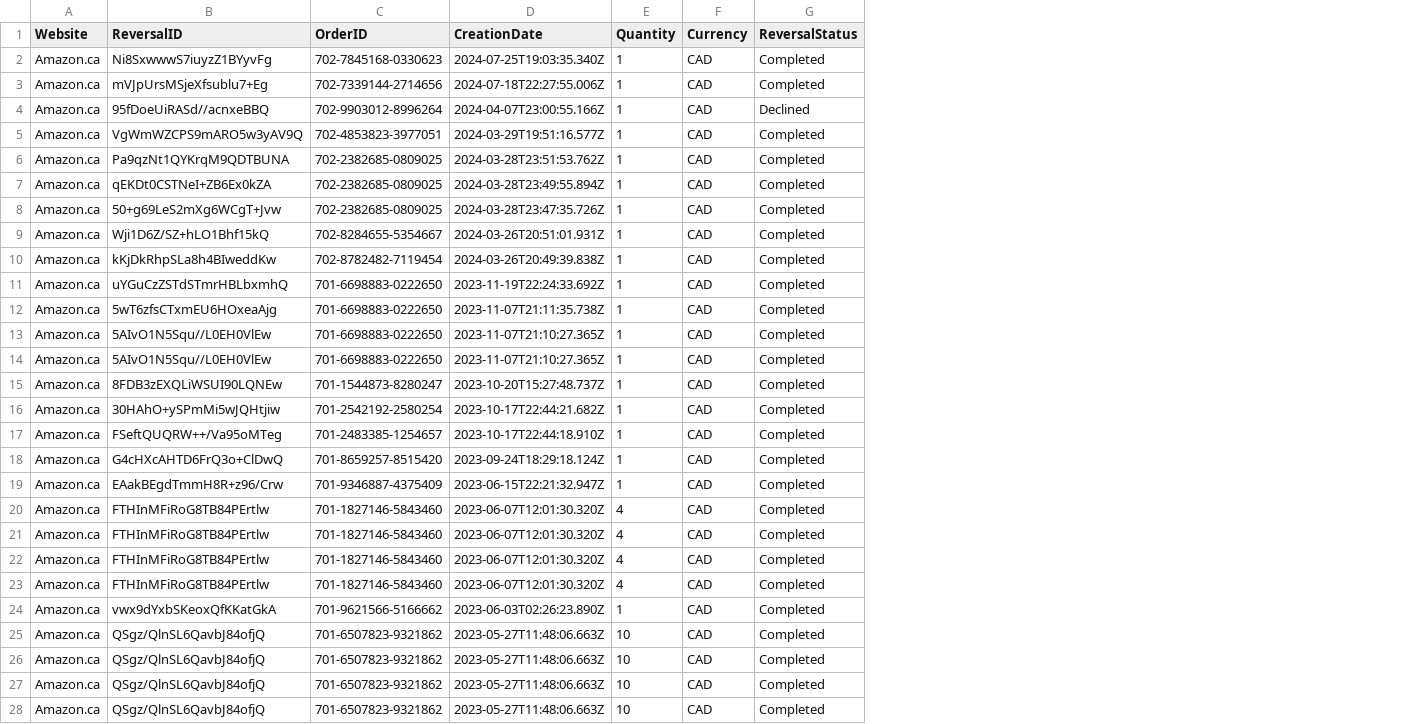
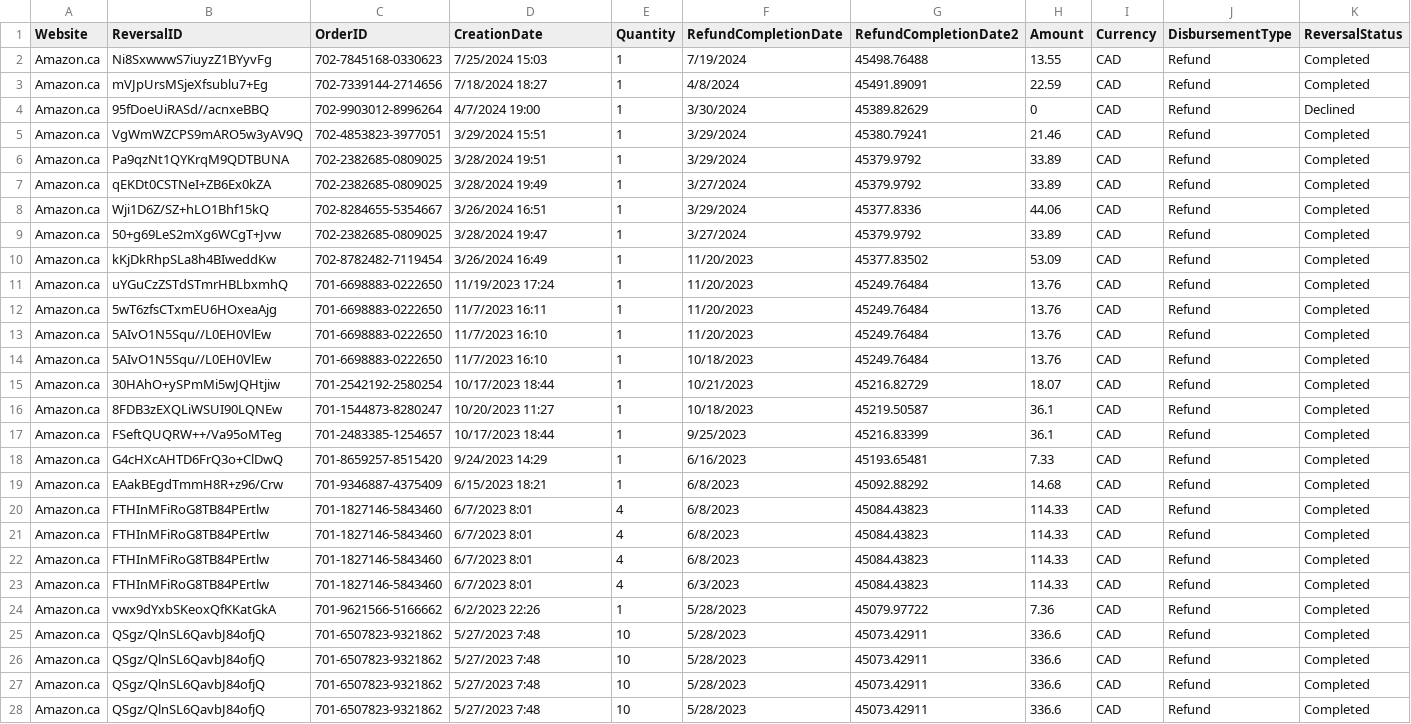
Before and after one commit to Jodi22K/Amazon-Spending-Analytics, a CSV file: Retail.OrdersReturned.1.csv, drawn as a sheet; only a part is shown; the diff covers the shown part only; the diff names each change by its address in the sheet, - before the commit and + after, or states it on an @@ line.

```diff
--- a/Retail.OrdersReturned.1.csv
+++ b/Retail.OrdersReturned.1.csv
+column F (RefundCompletionDate), rows 2-28: 7/19/2024 | 4/8/2024 | 3/30/2024 | 3/29/2024 | 3/29/2024 | 3/27/2024 | 3/29/2024 | 3/27/2024 | 11/20/2023 | 11/20/2023 | 11/20/2023 | 11/20/2023 | 10/18/2023 | 10/21/2023 | 10/18/2023 | 9/25/2023 | 6/16/2023 | 6/8/2023 | 6/8/2023 | 6/8/2023 | 6/8/2023 | 6/3/2023 | 5/28/2023 | 5/28/2023 | 5/28/2023 | 5/28/2023 | 5/28/2023
+column G (RefundCompletionDate2), rows 2-28: 45498.76488 | 45491.89091 | 45389.82629 | 45380.79241 | 45379.9792 | 45379.9792 | 45377.8336 | 45379.9792 | 45377.83502 | 45249.76484 | 45249.76484 | 45249.76484 | 45249.76484 | 45216.82729 | 45219.50587 | 45216.83399 | 45193.65481 | 45092.88292 | 45084.43823 | 45084.43823 | 45084.43823 | 45084.43823 | 45079.97722 | 45073.42911 | 45073.42911 | 45073.42911 | 45073.42911
+column H (Amount), rows 2-28: 13.55 | 22.59 | 0 | 21.46 | 33.89 | 33.89 | 44.06 | 33.89 | 53.09 | 13.76 | 13.76 | 13.76 | 13.76 | 18.07 | 36.1 | 36.1 | 7.33 | 14.68 | 114.33 | 114.33 | 114.33 | 114.33 | 7.36 | 336.6 | 336.6 | 336.6 | 336.6
+column J (DisbursementType), rows 2-28: all Refund
-D2 (CreationDate): 2024-07-25T19:03:35.340Z
+D2 (CreationDate): 7/25/2024 15:03
-D3 (CreationDate): 2024-07-18T22:27:55.006Z
+D3 (CreationDate): 7/18/2024 18:27
-D4 (CreationDate): 2024-04-07T23:00:55.166Z
+D4 (CreationDate): 4/7/2024 19:00
-D5 (CreationDate): 2024-03-29T19:51:16.577Z
+D5 (CreationDate): 3/29/2024 15:51
-D6 (CreationDate): 2024-03-28T23:51:53.762Z
+D6 (CreationDate): 3/28/2024 19:51
-D7 (CreationDate): 2024-03-28T23:49:55.894Z
+D7 (CreationDate): 3/28/2024 19:49
-B8 (ReversalID): 50+g69LeS2mXg6WCgT+Jvw
+B8 (ReversalID): Wji1D6Z/SZ+hLO1Bhf15kQ
-C8 (OrderID): 702-2382685-0809025
+C8 (OrderID): 702-8284655-5354667
-D8 (CreationDate): 2024-03-28T23:47:35.726Z
+D8 (CreationDate): 3/26/2024 16:51
-B9 (ReversalID): Wji1D6Z/SZ+hLO1Bhf15kQ
+B9 (ReversalID): 50+g69LeS2mXg6WCgT+Jvw
-C9 (OrderID): 702-8284655-5354667
+C9 (OrderID): 702-2382685-0809025
-D9 (CreationDate): 2024-03-26T20:51:01.931Z
+D9 (CreationDate): 3/28/2024 19:47
-D10 (CreationDate): 2024-03-26T20:49:39.838Z
+D10 (CreationDate): 3/26/2024 16:49
-D11 (CreationDate): 2023-11-19T22:24:33.692Z
+D11 (CreationDate): 11/19/2023 17:24
-D12 (CreationDate): 2023-11-07T21:11:35.738Z
+D12 (CreationDate): 11/7/2023 16:11
-D13:D14 (CreationDate): 2023-11-07T21:10:27.365Z
+D13:D14 (CreationDate): 11/7/2023 16:10
-B15 (ReversalID): 8FDB3zEXQLiWSUI90LQNEw
+B15 (ReversalID): 30HAhO+ySPmMi5wJQHtjiw
-C15 (OrderID): 701-1544873-8280247
+C15 (OrderID): 701-2542192-2580254
-D15 (CreationDate): 2023-10-20T15:27:48.737Z
+D15 (CreationDate): 10/17/2023 18:44
-B16 (ReversalID): 30HAhO+ySPmMi5wJQHtjiw
+B16 (ReversalID): 8FDB3zEXQLiWSUI90LQNEw
-C16 (OrderID): 701-2542192-2580254
+C16 (OrderID): 701-1544873-8280247
-D16 (CreationDate): 2023-10-17T22:44:21.682Z
+D16 (CreationDate): 10/20/2023 11:27
-D17 (CreationDate): 2023-10-17T22:44:18.910Z
+D17 (CreationDate): 10/17/2023 18:44
-D18 (CreationDate): 2023-09-24T18:29:18.124Z
+D18 (CreationDate): 9/24/2023 14:29
-D19 (CreationDate): 2023-06-15T22:21:32.947Z
+D19 (CreationDate): 6/15/2023 18:21
-D20:D23 (CreationDate): 2023-06-07T12:01:30.320Z
+D20:D23 (CreationDate): 6/7/2023 8:01
-D24 (CreationDate): 2023-06-03T02:26:23.890Z
+D24 (CreationDate): 6/2/2023 22:26
-D25:D28 (CreationDate): 2023-05-27T11:48:06.663Z
+D25:D28 (CreationDate): 5/27/2023 7:48
```
Also changed, not shown: 2 added rows, 2 removed rows and 55 edited cells elsewhere in this file, Retail.OrdersReturned.Payments.1.csv, 2 other files.
